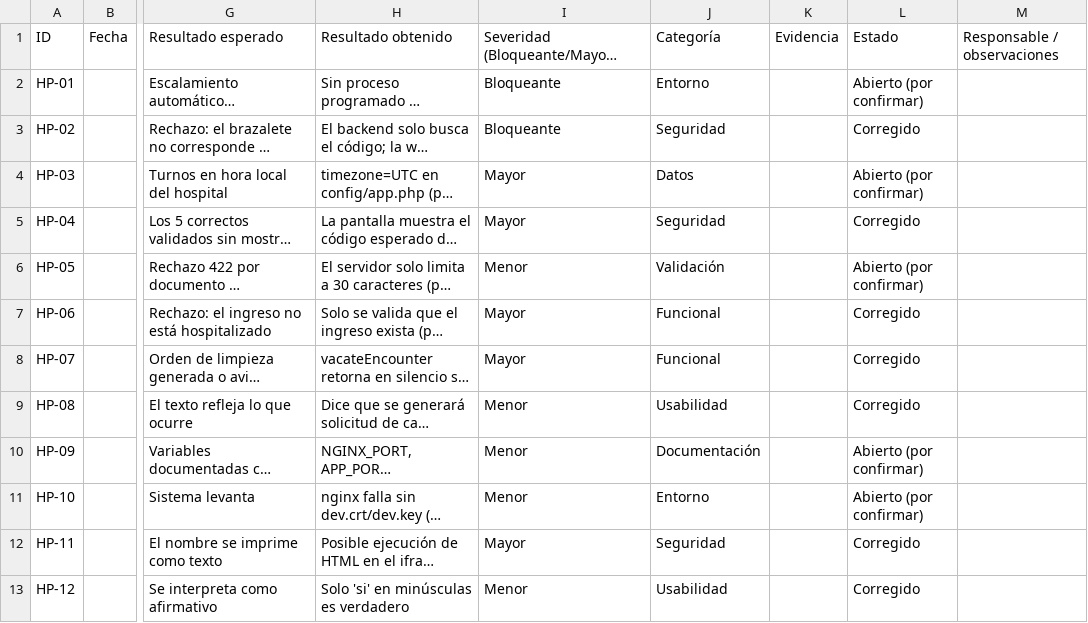
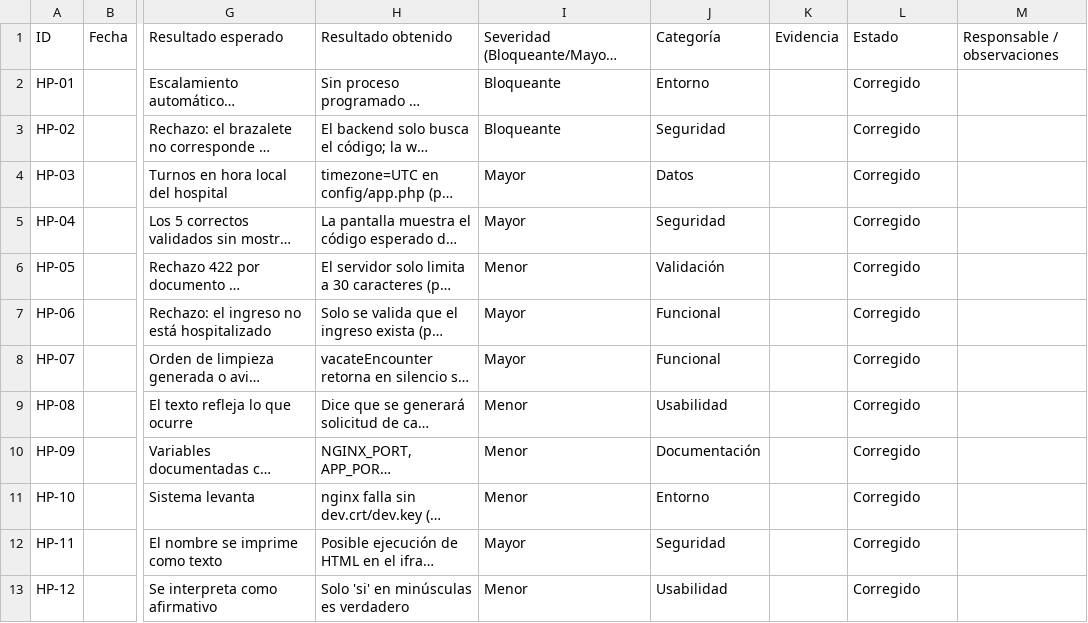
Before and after one commit to Raivel16/Vitalsy, a CSV file: docs/operacion/registro-de-hallazgos.csv, drawn as a sheet; only a part is shown, gaps mark what is left out; long unchanged cells end in …; the diff names each change by its address in the sheet, - before the commit and + after, or states it on an @@ line.

```diff
--- a/docs/operacion/registro-de-hallazgos.csv
+++ b/docs/operacion/registro-de-hallazgos.csv
-L2: Abierto (por confirmar)
+L2: Corregido
-L4: Abierto (por confirmar)
+L4: Corregido
-L6: Abierto (por confirmar)
+L6: Corregido
-L10:L11: Abierto (por confirmar)
+L10:L11: Corregido
```
Also changed, not shown: 8 other files.
